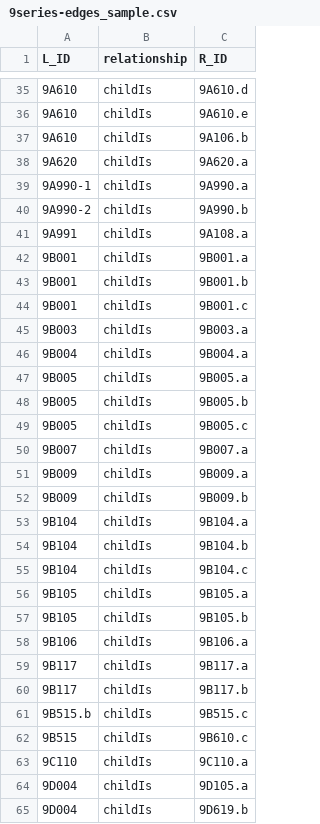
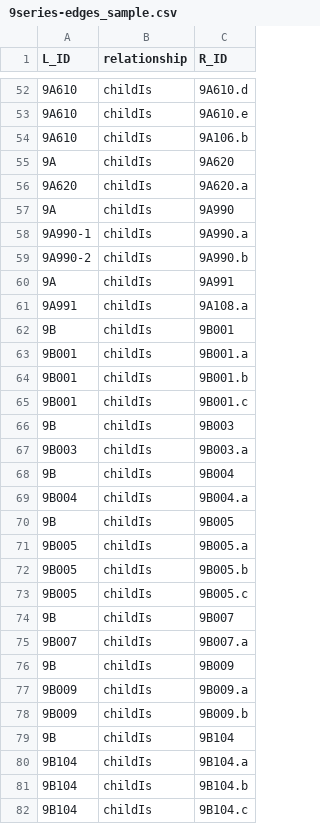
Before and after one commit to skprasadu/langchain-nextjs-salesgpt, a CSV file: 9series-edges_sample.csv, drawn as a sheet; only a part is shown, gaps mark what is left out; the shorter side is filled out with more unchanged rows; the diff covers the shown part only.

```diff
--- a/9series-edges_sample.csv
+++ b/9series-edges_sample.csv
@@ -37,6 +54,10 @@ L_ID,relationship,R_ID
 9A610,childIs,9A106.b
+9A,childIs,9A620
 9A620,childIs,9A620.a
+9A,childIs,9A990
 9A990-1,childIs,9A990.a
 9A990-2,childIs,9A990.b
+9A,childIs,9A991
 9A991,childIs,9A108.a
+9B,childIs,9B001
 9B001,childIs,9B001.a
@@ -44,4 +65,7 @@ L_ID,relationship,R_ID
 9B001,childIs,9B001.c
+9B,childIs,9B003
 9B003,childIs,9B003.a
+9B,childIs,9B004
 9B004,childIs,9B004.a
+9B,childIs,9B005
 9B005,childIs,9B005.a
@@ -49,5 +73,8 @@ L_ID,relationship,R_ID
 9B005,childIs,9B005.c
+9B,childIs,9B007
 9B007,childIs,9B007.a
+9B,childIs,9B009
 9B009,childIs,9B009.a
 9B009,childIs,9B009.b
+9B,childIs,9B104
 9B104,childIs,9B104.a
```
Also changed, not shown: 30 added rows elsewhere in this file, 9series-nodes_sample.csv.
